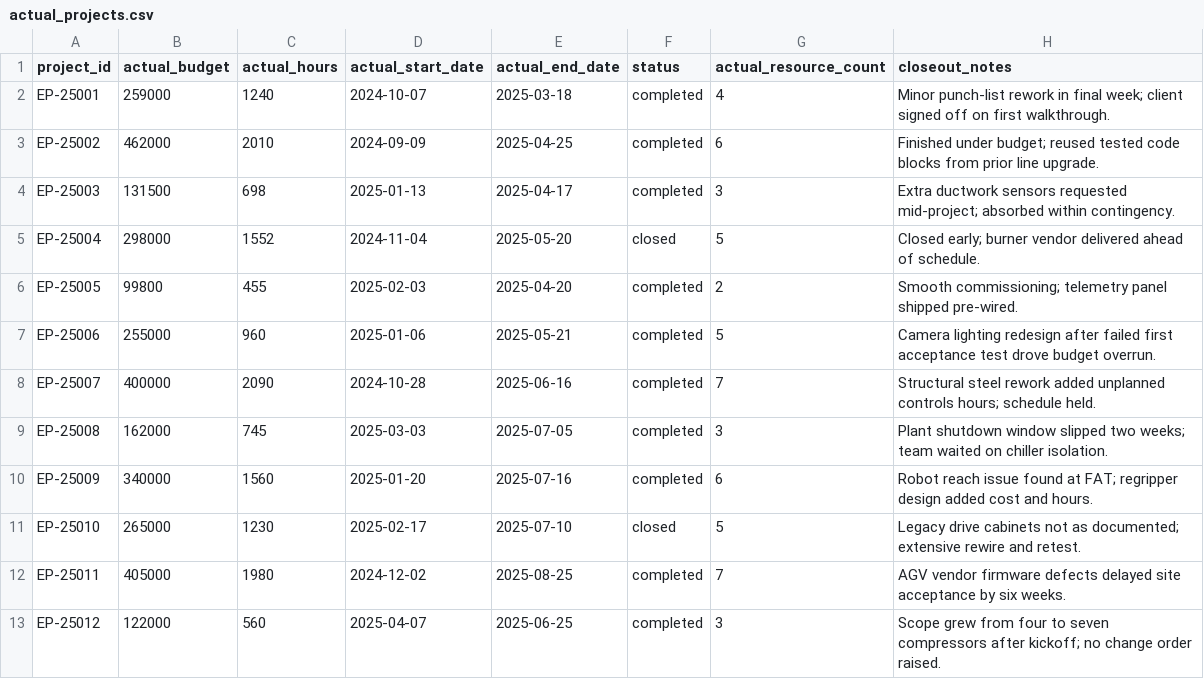
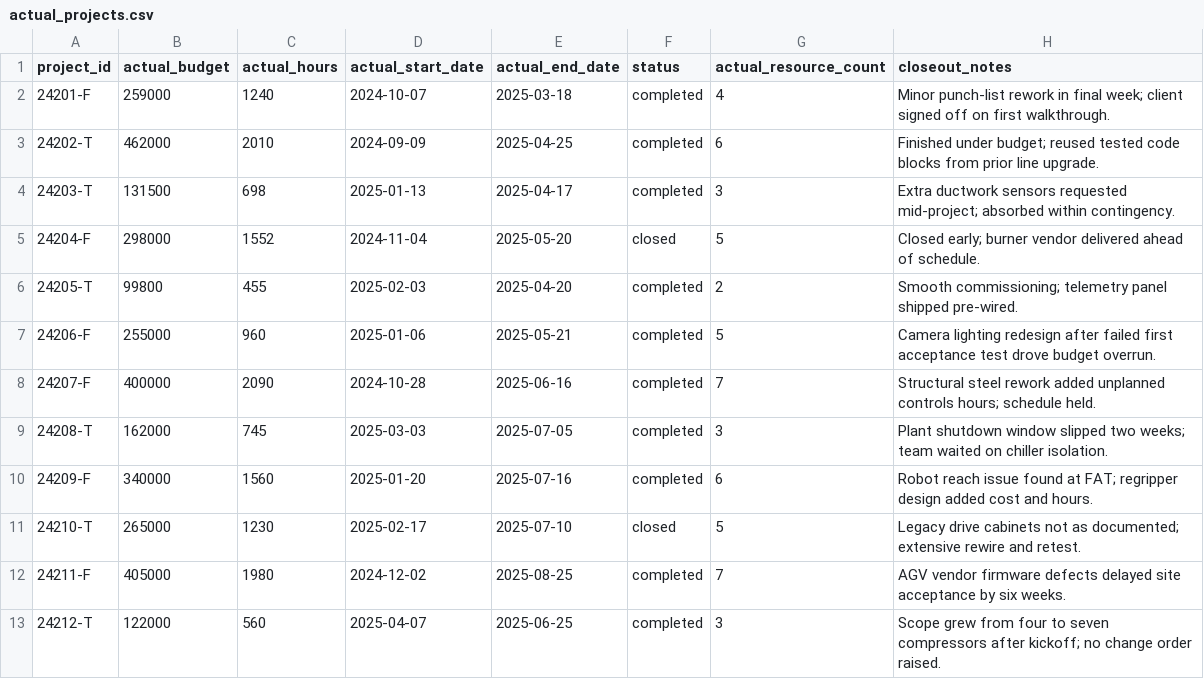
Before and after one commit to meownager/epm-insights, a CSV file: data/sample/actual_projects.csv, drawn as a sheet.

```diff
--- a/data/sample/actual_projects.csv
+++ b/data/sample/actual_projects.csv
@@ -1,13 +1,13 @@
 project_id,actual_budget,actual_hours,actual_start_date,actual_end_date,status,actual_resource_count,closeout_notes
-EP-25001,259000,1240,2024-10-07,2025-03-18,completed,4,Minor punch-list rework in final week; client signed off on first walkthrough.
-EP-25002,462000,2010,2024-09-09,2025-04-25,completed,6,Finished under budget; reused tested code blocks from prior line upgrade.
-EP-25003,131500,698,2025-01-13,2025-04-17,completed,3,Extra ductwork sensors requested mid-project; absorbed within contingency.
-EP-25004,298000,1552,2024-11-04,2025-05-20,closed,5,Closed early; burner vendor delivered ahead of schedule.
-EP-25005,99800,455,2025-02-03,2025-04-20,completed,2,Smooth commissioning; telemetry panel shipped pre-wired.
-EP-25006,255000,960,2025-01-06,2025-05-21,completed,5,Camera lighting redesign after failed first acceptance test drove budget overrun.
-EP-25007,400000,2090,2024-10-28,2025-06-16,completed,7,Structural steel rework added unplanned controls hours; schedule held.
-EP-25008,162000,745,2025-03-03,2025-07-05,completed,3,Plant shutdown window slipped two weeks; team waited on chiller isolation.
-EP-25009,340000,1560,2025-01-20,2025-07-16,completed,6,Robot reach issue found at FAT; regripper design added cost and hours.
-EP-25010,265000,1230,2025-02-17,2025-07-10,closed,5,Legacy drive cabinets not as documented; extensive rewire and retest.
-EP-25011,405000,1980,2024-12-02,2025-08-25,completed,7,AGV vendor firmware defects delayed site acceptance by six weeks.
-EP-25012,122000,560,2025-04-07,2025-06-25,completed,3,Scope grew from four to seven compressors after kickoff; no change order raised.
+24201-F,259000,1240,2024-10-07,2025-03-18,completed,4,Minor punch-list rework in final week; client signed off on first walkthrough.
+24202-T,462000,2010,2024-09-09,2025-04-25,completed,6,Finished under budget; reused tested code blocks from prior line upgrade.
+24203-T,131500,698,2025-01-13,2025-04-17,completed,3,Extra ductwork sensors requested mid-project; absorbed within contingency.
+24204-F,298000,1552,2024-11-04,2025-05-20,closed,5,Closed early; burner vendor delivered ahead of schedule.
+24205-T,99800,455,2025-02-03,2025-04-20,completed,2,Smooth commissioning; telemetry panel shipped pre-wired.
+24206-F,255000,960,2025-01-06,2025-05-21,completed,5,Camera lighting redesign after failed first acceptance test drove budget overrun.
+24207-F,400000,2090,2024-10-28,2025-06-16,completed,7,Structural steel rework added unplanned controls hours; schedule held.
+24208-T,162000,745,2025-03-03,2025-07-05,completed,3,Plant shutdown window slipped two weeks; team waited on chiller isolation.
+24209-F,340000,1560,2025-01-20,2025-07-16,completed,6,Robot reach issue found at FAT; regripper design added cost and hours.
+24210-T,265000,1230,2025-02-17,2025-07-10,closed,5,Legacy drive cabinets not as documented; extensive rewire and retest.
+24211-F,405000,1980,2024-12-02,2025-08-25,completed,7,AGV vendor firmware defects delayed site acceptance by six weeks.
+24212-T,122000,560,2025-04-07,2025-06-25,completed,3,Scope grew from four to seven compressors after kickoff; no change order raised.
```
Also changed, not shown: 14 other files.
